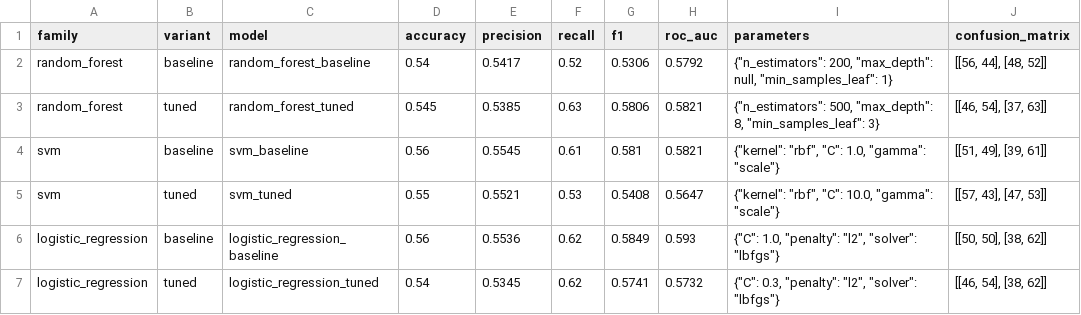
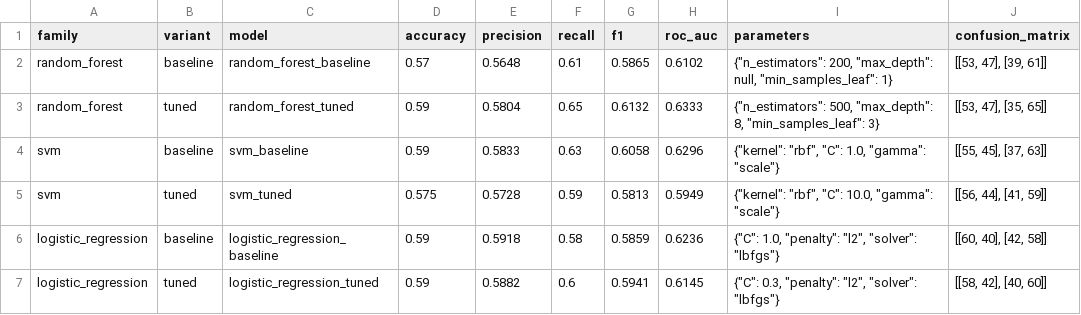
Before and after one commit to mustafaerenhizarci/gis-final-project, a CSV file: reports/figures/model_comparison.csv, drawn as a sheet.

```diff
--- a/reports/figures/model_comparison.csv
+++ b/reports/figures/model_comparison.csv
@@ -1,7 +1,7 @@
 family,variant,model,accuracy,precision,recall,f1,roc_auc,parameters,confusion_matrix
-random_forest,baseline,random_forest_baseline,0.54,0.5417,0.52,0.5306,0.5792,"{""n_estimators"": 200, ""max_depth"": null, ""min_samples_leaf"": 1}","[[56, 44], [48, 52]]"
-random_forest,tuned,random_forest_tuned,0.545,0.5385,0.63,0.5806,0.5821,"{""n_estimators"": 500, ""max_depth"": 8, ""min_samples_leaf"": 3}","[[46, 54], [37, 63]]"
-svm,baseline,svm_baseline,0.56,0.5545,0.61,0.581,0.5821,"{""kernel"": ""rbf"", ""C"": 1.0, ""gamma"": ""scale""}","[[51, 49], [39, 61]]"
-svm,tuned,svm_tuned,0.55,0.5521,0.53,0.5408,0.5647,"{""kernel"": ""rbf"", ""C"": 10.0, ""gamma"": ""scale""}","[[57, 43], [47, 53]]"
-logistic_regression,baseline,logistic_regression_baseline,0.56,0.5536,0.62,0.5849,0.593,"{""C"": 1.0, ""penalty"": ""l2"", ""solver"": ""lbfgs""}","[[50, 50], [38, 62]]"
-logistic_regression,tuned,logistic_regression_tuned,0.54,0.5345,0.62,0.5741,0.5732,"{""C"": 0.3, ""penalty"": ""l2"", ""solver"": ""lbfgs""}","[[46, 54], [38, 62]]"
+random_forest,baseline,random_forest_baseline,0.57,0.5648,0.61,0.5865,0.6102,"{""n_estimators"": 200, ""max_depth"": null, ""min_samples_leaf"": 1}","[[53, 47], [39, 61]]"
+random_forest,tuned,random_forest_tuned,0.59,0.5804,0.65,0.6132,0.6333,"{""n_estimators"": 500, ""max_depth"": 8, ""min_samples_leaf"": 3}","[[53, 47], [35, 65]]"
+svm,baseline,svm_baseline,0.59,0.5833,0.63,0.6058,0.6296,"{""kernel"": ""rbf"", ""C"": 1.0, ""gamma"": ""scale""}","[[55, 45], [37, 63]]"
+svm,tuned,svm_tuned,0.575,0.5728,0.59,0.5813,0.5949,"{""kernel"": ""rbf"", ""C"": 10.0, ""gamma"": ""scale""}","[[56, 44], [41, 59]]"
+logistic_regression,baseline,logistic_regression_baseline,0.59,0.5918,0.58,0.5859,0.6236,"{""C"": 1.0, ""penalty"": ""l2"", ""solver"": ""lbfgs""}","[[60, 40], [42, 58]]"
+logistic_regression,tuned,logistic_regression_tuned,0.59,0.5882,0.6,0.5941,0.6145,"{""C"": 0.3, ""penalty"": ""l2"", ""solver"": ""lbfgs""}","[[58, 42], [40, 60]]"
```
Also changed, not shown: data/processed/dataset.csv, 16 other files.
